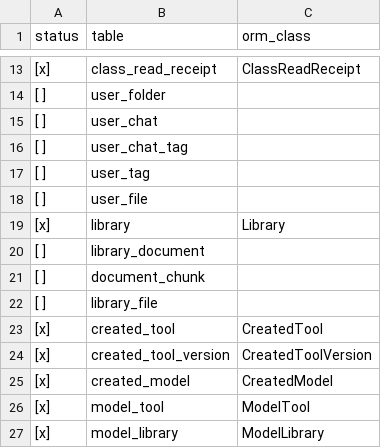
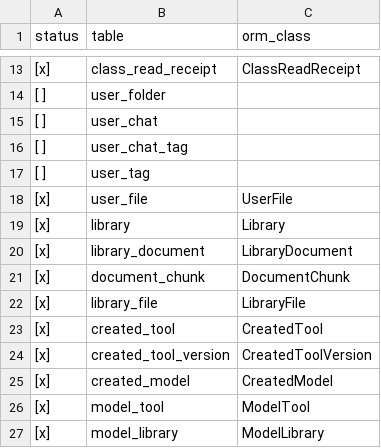
Before and after one commit to w4ester/pilot-ready-edu, a CSV file: docs/schema/orm_coverage.csv, drawn as a sheet; only a part is shown, gaps mark what is left out.

Commit message:
feat: add ORM models for library docs and files

```diff
--- a/docs/schema/orm_coverage.csv
+++ b/docs/schema/orm_coverage.csv
@@ -17,7 +17,7 @@ status,table,orm_class
 [ ],user_tag,
-[ ],user_file,
+[x],user_file,UserFile
 [x],library,Library
-[ ],library_document,
-[ ],document_chunk,
-[ ],library_file,
+[x],library_document,LibraryDocument
+[x],document_chunk,DocumentChunk
+[x],library_file,LibraryFile
 [x],created_tool,CreatedTool
```
Also changed, not shown: 3 other files.
